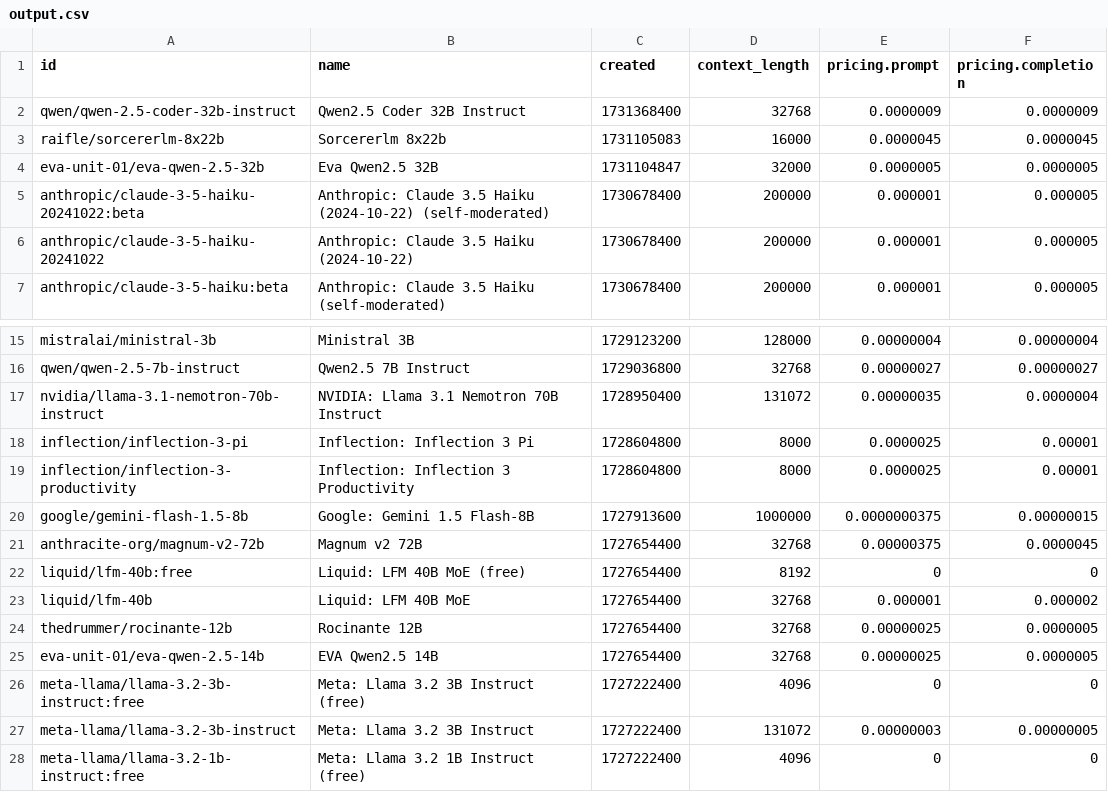
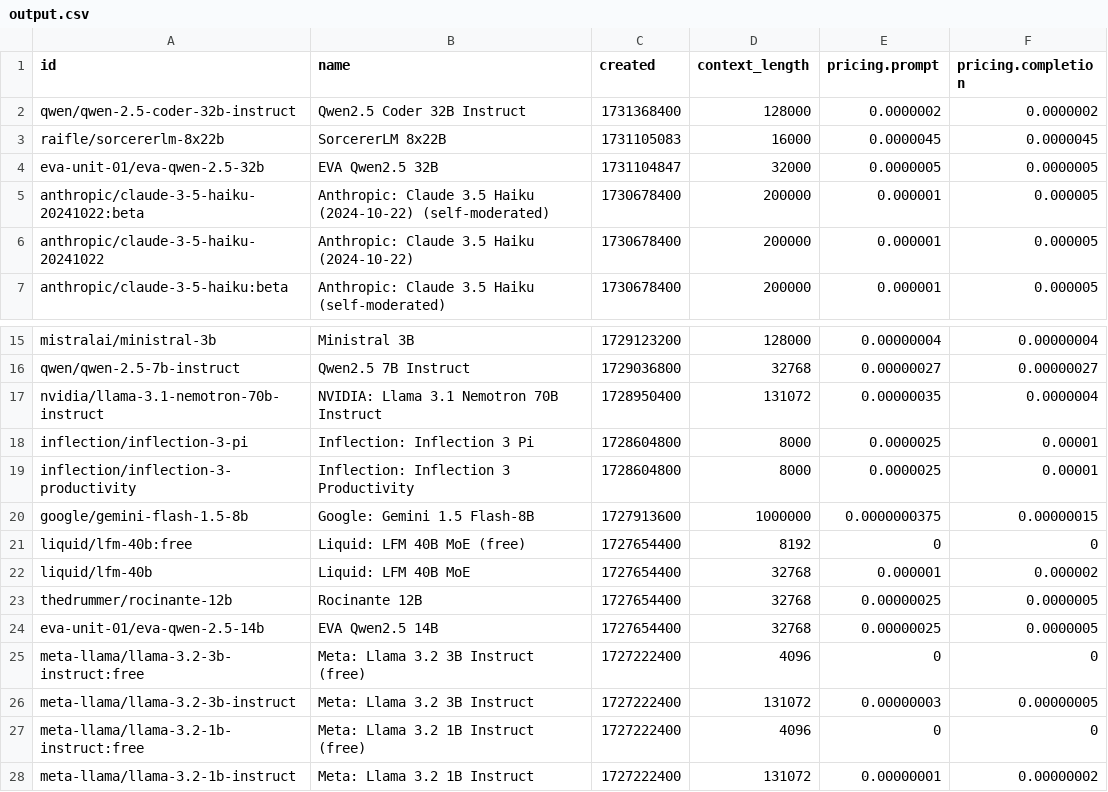
Before and after one commit to jvrck/openrouterlist, a CSV file: data/output.csv, drawn as a sheet; only a part is shown, gaps mark what is left out; the shorter side is filled out with more unchanged rows.

```diff
--- a/data/output.csv
+++ b/data/output.csv
@@ -1,5 +1,5 @@
 id,name,created,context_length,pricing.prompt,pricing.completion
-"qwen/qwen-2.5-coder-32b-instruct","Qwen2.5 Coder 32B Instruct",1731368400,32768,"0.0000009","0.0000009"
-"raifle/sorcererlm-8x22b","Sorcererlm 8x22b",1731105083,16000,"0.0000045","0.0000045"
-"eva-unit-01/eva-qwen-2.5-32b","Eva Qwen2.5 32B",1731104847,32000,"0.0000005","0.0000005"
+"qwen/qwen-2.5-coder-32b-instruct","Qwen2.5 Coder 32B Instruct",1731368400,128000,"0.0000002","0.0000002"
+"raifle/sorcererlm-8x22b","SorcererLM 8x22B",1731105083,16000,"0.0000045","0.0000045"
+"eva-unit-01/eva-qwen-2.5-32b","EVA Qwen2.5 32B",1731104847,32000,"0.0000005","0.0000005"
 "anthropic/claude-3-5-haiku-20241022:beta","Anthropic: Claude 3.5 Haiku (2024-10-22) (self-moderated)",1730678400,200000,"0.000001","0.000005"
@@ -20,3 +20,2 @@ id,name,created,context_length,pricing.prompt,pricing.completion
 "google/gemini-flash-1.5-8b","Google: Gemini 1.5 Flash-8B",1727913600,1000000,"0.0000000375","0.00000015"
-"anthracite-org/magnum-v2-72b","Magnum v2 72B",1727654400,32768,"0.00000375","0.0000045"
 "liquid/lfm-40b:free","Liquid: LFM 40B MoE (free)",1727654400,8192,"0","0"
```
Also changed, not shown: 2 other files.
